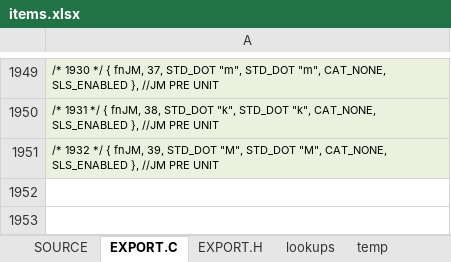
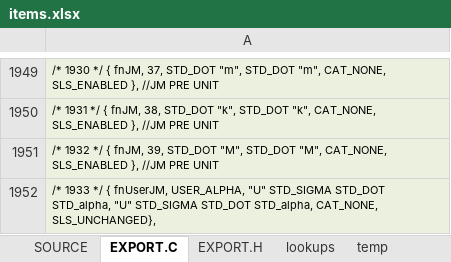
Before and after one commit to semi-simple/C43-mirror, an Excel workbook: src/items.xlsx, sheet EXPORT.C, drawn as a sheet; only a part is shown, gaps mark what is left out; values as stored, in another font and other column widths than the file's, no borders; the diff names each change by its address in the sheet, - before the commit and + after, or states it on an @@ line.

Commit message:
Added PPP mode Sigma+U Alpha

```diff
--- a/src/items.xlsx (sheet EXPORT.C)
+++ b/src/items.xlsx (sheet EXPORT.C)
+row 1952: /* 1933 */ { fnUserJM, USER_ALPHA, "U" STD_SIGMA STD_DOT STD_alpha, "U" STD_SIGMA STD_DOT STD_alpha, CAT_NONE, SLS_UNCHANGED},
```
Also changed, not shown: sheet SOURCE, sheet EXPORT.H, 6 other files.
